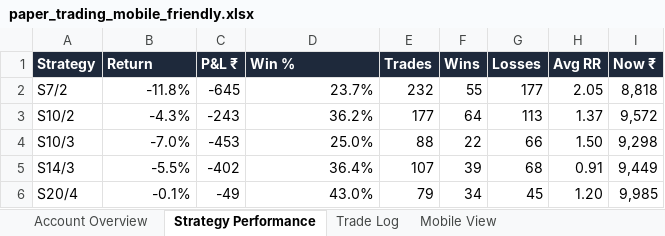
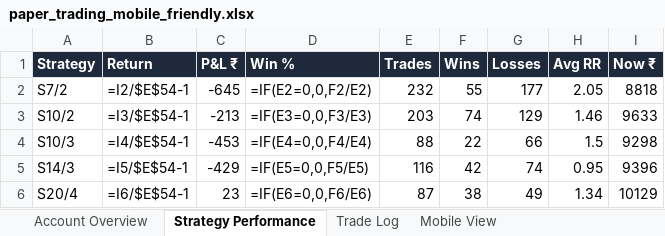
Before and after one commit to ArunTelegramBot/Trading-BOT, an Excel workbook: trading/paper_trading/paper_trading_mobile_friendly.xlsx, sheet Strategy Performance, drawn as a sheet; only a part is shown; values as stored, in another font and other column widths than the file's, no borders; formulas without a stored value are shown as written; conditional formats not drawn; the diff covers the shown part only; the diff names each change by its address in the sheet, - before the commit and + after, or states it on an @@ line.

Commit message:
rebuild mobile-friendly xlsx from state (11829 trades)

```diff
--- a/trading/paper_trading/paper_trading_mobile_friendly.xlsx (sheet Strategy Performance)
+++ b/trading/paper_trading/paper_trading_mobile_friendly.xlsx (sheet Strategy Performance)
-B2 (Return): -11.8%
+B2 (Return): =I2/$E$54-1
-D2 (Win %): 23.7%
+D2 (Win %): =IF(E2=0,0,F2/E2)
-I2 (Now ₹): 8,818
+I2 (Now ₹): 8818
-B3 (Return): -4.3%
+B3 (Return): =I3/$E$54-1
-C3 (P&L ₹): -243
+C3 (P&L ₹): -213
-D3 (Win %): 36.2%
+D3 (Win %): =IF(E3=0,0,F3/E3)
-E3 (Trades): 177
+E3 (Trades): 203
-F3 (Wins): 64
+F3 (Wins): 74
-G3 (Losses): 113
+G3 (Losses): 129
-H3 (Avg RR): 1.37
+H3 (Avg RR): 1.46
-I3 (Now ₹): 9,572
+I3 (Now ₹): 9633
-B4 (Return): -7.0%
+B4 (Return): =I4/$E$54-1
-D4 (Win %): 25.0%
+D4 (Win %): =IF(E4=0,0,F4/E4)
-H4 (Avg RR): 1.50
+H4 (Avg RR): 1.5
-I4 (Now ₹): 9,298
+I4 (Now ₹): 9298
-B5 (Return): -5.5%
+B5 (Return): =I5/$E$54-1
-C5 (P&L ₹): -402
+C5 (P&L ₹): -429
-D5 (Win %): 36.4%
+D5 (Win %): =IF(E5=0,0,F5/E5)
-E5 (Trades): 107
+E5 (Trades): 116
-F5 (Wins): 39
+F5 (Wins): 42
-G5 (Losses): 68
+G5 (Losses): 74
-H5 (Avg RR): 0.91
+H5 (Avg RR): 0.95
-I5 (Now ₹): 9,449
+I5 (Now ₹): 9396
-B6 (Return): -0.1%
+B6 (Return): =I6/$E$54-1
-C6 (P&L ₹): -49
+C6 (P&L ₹): 23
-D6 (Win %): 43.0%
+D6 (Win %): =IF(E6=0,0,F6/E6)
-E6 (Trades): 79
+E6 (Trades): 87
-F6 (Wins): 34
+F6 (Wins): 38
-G6 (Losses): 45
+G6 (Losses): 49
-H6 (Avg RR): 1.20
+H6 (Avg RR): 1.34
-I6 (Now ₹): 9,985
+I6 (Now ₹): 10129
```
Also changed, not shown: 242 edited cells elsewhere in this sheet, sheet Trade Log, sheet Mobile View, sheet Account Overview.
